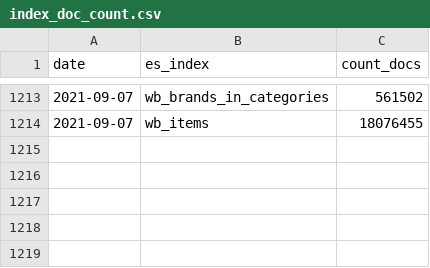
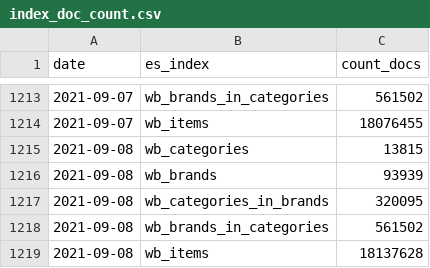
Before and after one commit to rusantsovsv/dashboard_rt, a CSV file: csv_dashboard/index_doc_count.csv, drawn as a sheet; only a part is shown, gaps mark what is left out; the diff names each change by its address in the sheet, - before the commit and + after, or states it on an @@ line.

```diff
--- a/csv_dashboard/index_doc_count.csv
+++ b/csv_dashboard/index_doc_count.csv
+row 1215: 2021-09-08 | wb_categories | 13815
+row 1216: 2021-09-08 | wb_brands | 93939
+row 1217: 2021-09-08 | wb_categories_in_brands | 320095
+row 1218: 2021-09-08 | wb_brands_in_categories | 561502
+row 1219: 2021-09-08 | wb_items | 18137628
```
Also changed, not shown: csv_dashboard/not_updates_files.csv.
